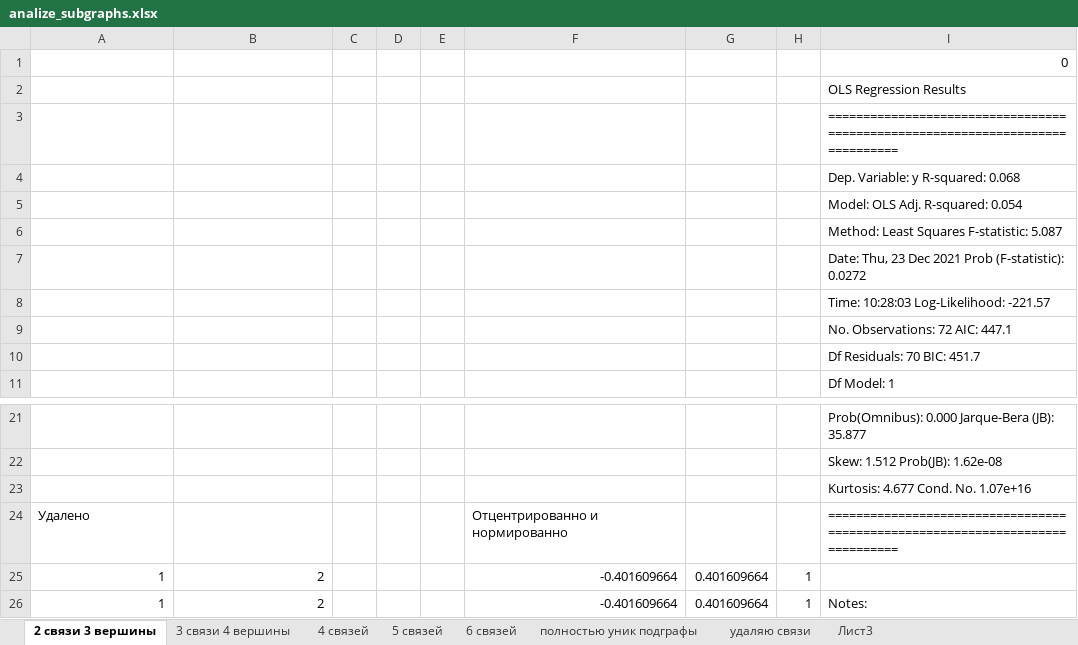
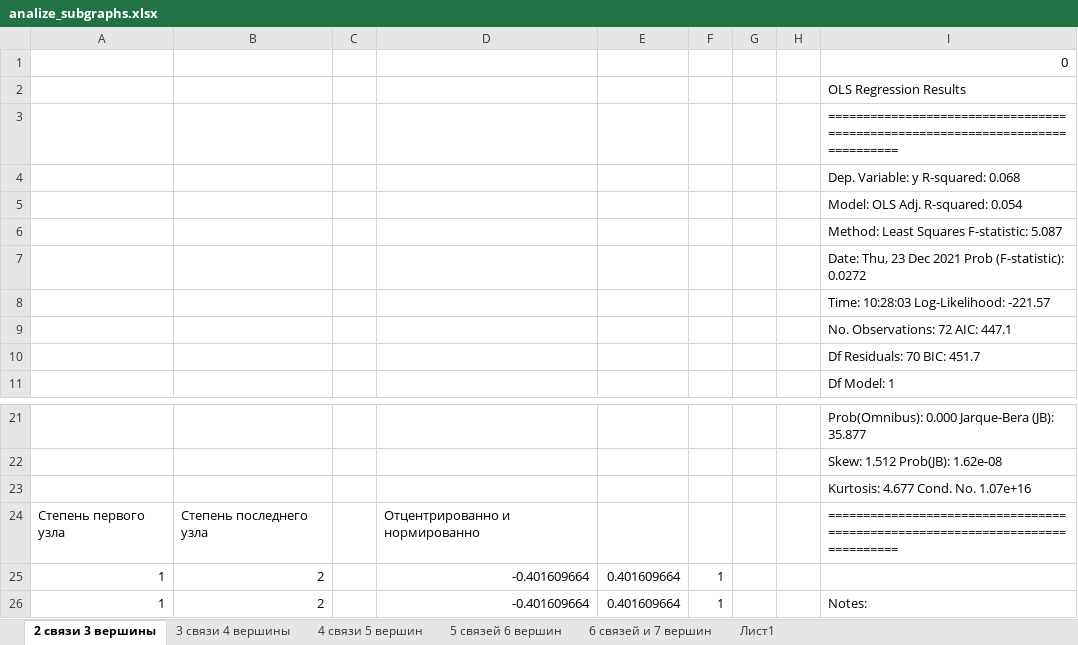
Before and after one commit to Voronik1801/BioProject, an Excel workbook: Результаты в экселях/analize_subgraphs.xlsx, sheet 2 связи 3 вершины, drawn as a sheet; only a part is shown, gaps mark what is left out; values as stored, in another font and other column widths than the file's, no borders; charts and pictures not drawn; removed rows and columns are numbered as before the commit, all else as after; the diff names each change by its address in the sheet, - before the commit and + after, or states it on an @@ line.

```diff
--- a/Результаты в экселях/analize_subgraphs.xlsx (sheet 2 связи 3 вершины)
+++ b/Результаты в экселях/analize_subgraphs.xlsx (sheet 2 связи 3 вершины)
-sheet tab: 4 связей
+sheet tab: 4 связи 5 вершин
-sheet tab: 5 связей
+sheet tab: 5 связей 6 вершин
-sheet tab: 6 связей
+sheet tab: 6 связей и 7 вершин
-sheet tab: полностью уник подграфы
+sheet tab: Лист1
-sheet tab: удаляю связи
-sheet tab: Лист3
-column D, empty
-column E, empty
+column G, empty
+column H, empty
-A24: Удалено
+A24: Степень первого узла
-B24: (empty)
+B24: Степень последнего узла
```
Also changed, not shown: sheet Лист1, sheet 6 связей и 7 вершин, sheet 5 связей 6 вершин, sheet 4 связи 5 вершин, sheet 3 связи 4 вершины, charts or pictures, 5 other files.
